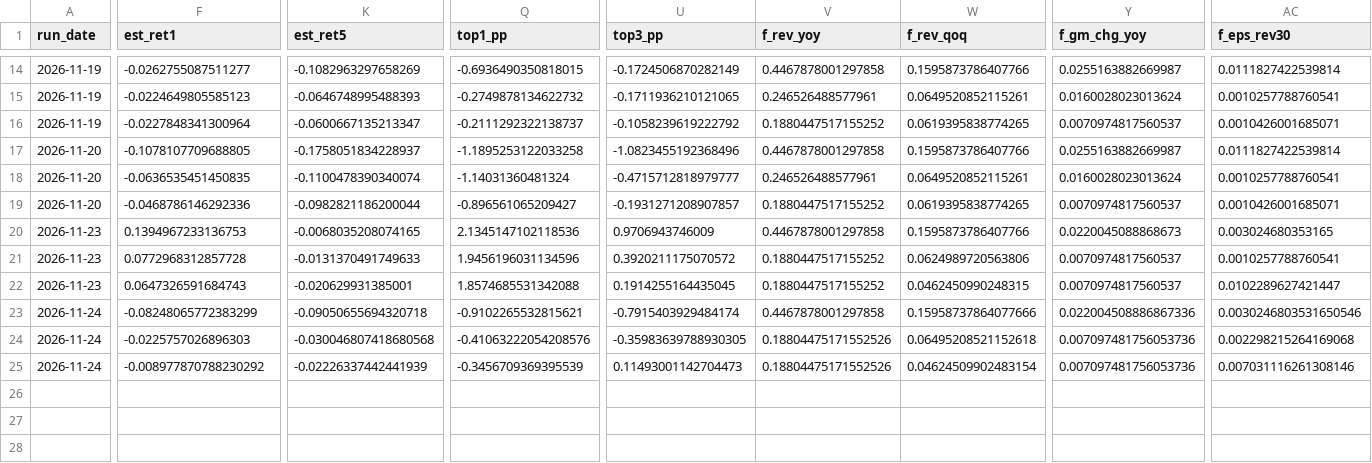
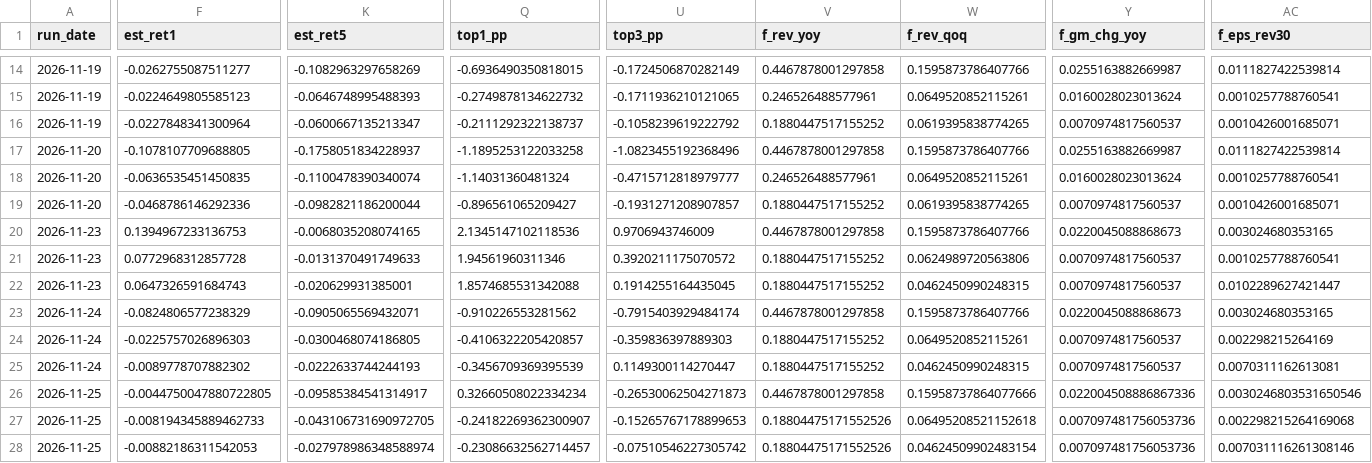
Before and after one commit to Battery2X/battery-predictor, a CSV file: logs/drivers_daily.csv, drawn as a sheet; only a part is shown, gaps mark what is left out; rows hold the shown columns only; the diff covers the shown part only; the diff names each change by its address in the sheet, - before the commit and + after, or states it on an @@ line.

```diff
--- a/logs/drivers_daily.csv
+++ b/logs/drivers_daily.csv
-Q21 (top1_pp): 1.9456196031134596
+Q21 (top1_pp): 1.94561960311346
-F23 (est_ret1): -0.08248065772383299
+F23 (est_ret1): -0.0824806577238329
-K23 (est_ret5): -0.09050655694320718
+K23 (est_ret5): -0.0905065569432071
-Q23 (top1_pp): -0.9102265532815621
+Q23 (top1_pp): -0.910226553281562
-W23 (f_rev_qoq): 0.15958737864077666
+W23 (f_rev_qoq): 0.1595873786407766
-Y23 (f_gm_chg_yoy): 0.022004508886867336
+Y23 (f_gm_chg_yoy): 0.0220045088868673
-AC23 (f_eps_rev30): 0.0030246803531650546
+AC23 (f_eps_rev30): 0.003024680353165
-K24 (est_ret5): -0.030046807418680568
+K24 (est_ret5): -0.0300468074186805
-Q24 (top1_pp): -0.41063222054208576
+Q24 (top1_pp): -0.4106322205420857
-U24 (top3_pp): -0.35983639788930305
+U24 (top3_pp): -0.359836397889303
-V24:V25 (f_rev_yoy): 0.18804475171552526
+V24:V25 (f_rev_yoy): 0.1880447517155252
-W24 (f_rev_qoq): 0.06495208521152618
+W24 (f_rev_qoq): 0.0649520852115261
-Y24:Y25 (f_gm_chg_yoy): 0.007097481756053736
+Y24:Y25 (f_gm_chg_yoy): 0.0070974817560537
-AC24 (f_eps_rev30): 0.002298215264169068
+AC24 (f_eps_rev30): 0.002298215264169
-F25 (est_ret1): -0.008977870788230292
+F25 (est_ret1): -0.0089778707882302
-K25 (est_ret5): -0.02226337442441939
+K25 (est_ret5): -0.0222633744244193
-U25 (top3_pp): 0.11493001142704473
+U25 (top3_pp): 0.1149300114270447
-W25 (f_rev_qoq): 0.04624509902483154
+W25 (f_rev_qoq): 0.0462450990248315
-AC25 (f_eps_rev30): 0.007031116261308146
+AC25 (f_eps_rev30): 0.0070311162613081
+row 26: 2026-11-25 | -0.0044750047880722805 | -0.09585384541314917 | 0.32660508022334234 | -0.26530062504271873 | 0.4467878001297858 | 0.15958737864077666 | 0.022004508886867336 | 0.0030246803531650546
+row 27: 2026-11-25 | -0.008194345889462733 | -0.043106731690972705 | -0.24182269362300907 | -0.15265767178899653 | 0.18804475171552526 | 0.06495208521152618 | 0.007097481756053736 | 0.002298215264169068
+row 28: 2026-11-25 | -0.00882186311542053 | -0.027978986348588974 | -0.23086632562714457 | -0.07510546227305742 | 0.18804475171552526 | 0.04624509902483154 | 0.007097481756053736 | 0.007031116261308146
```
Also changed, not shown: 6 edited cells elsewhere in this file, logs/edge_history.csv, logs/top20_predictions.csv, 32 other files.
